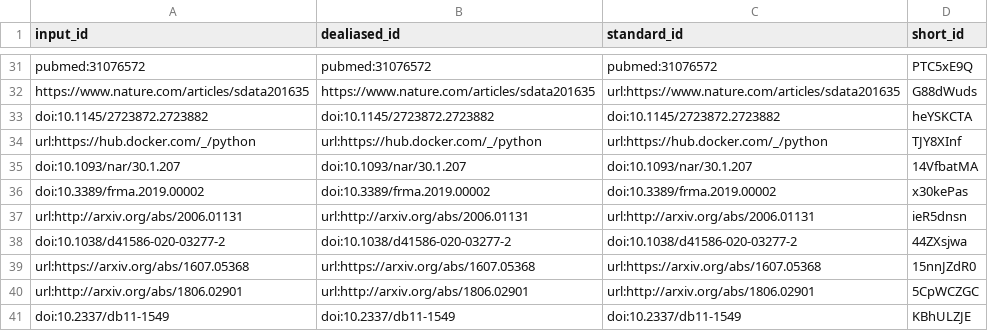
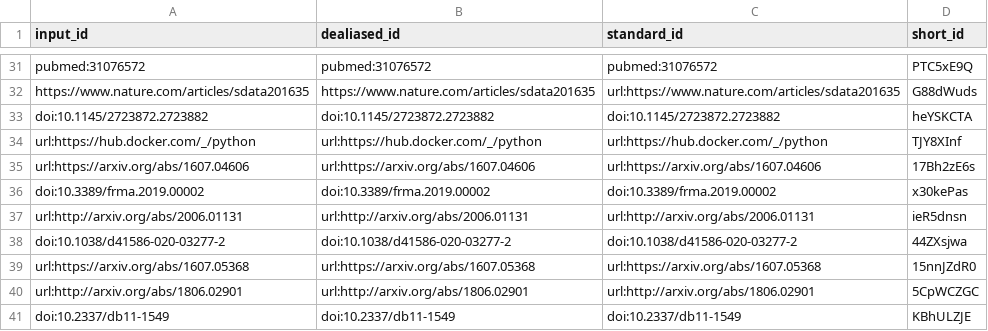
Before and after one commit to J-Wengler/NLP_Paper, a TSV file: citations.tsv, drawn as a sheet; only a part is shown, gaps mark what is left out; removed rows and columns are numbered as before the commit, all else as after; the diff names each change by its address in the sheet, - before the commit and + after, or states it on an @@ line.

Commit message:
Reworking text [ci skip]
This build is based on
https://github.com/J-Wengler/NLP_Paper/commit/7b305b2c89b6e118b2c243d8b7d3d66df6b9603d.

This commit was created by the following CI build and job:
https://github.com/J-Wengler/NLP_Paper/commit/7b305b2c89b6e118b2c243d8b7d3d66df6b9603d/checks
https://github.com/J-Wengler/NLP_Paper/runs/1125431867

```diff
--- a/citations.tsv
+++ b/citations.tsv
-row 35: doi:10.1093/nar/30.1.207 | doi:10.1093/nar/30.1.207 | doi:10.1093/nar/30.1.207 | 14VfbatMA
+row 35: url:https://arxiv.org/abs/1607.04606 | url:https://arxiv.org/abs/1607.04606 | url:https://arxiv.org/abs/1607.04606 | 17Bh2zE6s
```
Also changed, not shown: 7 other files.
